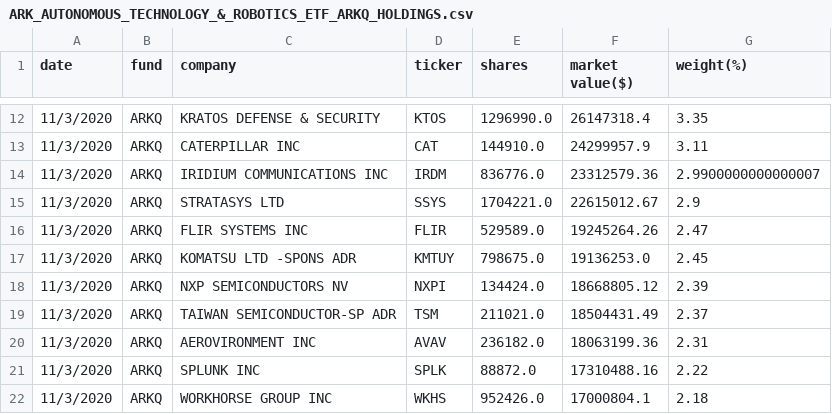
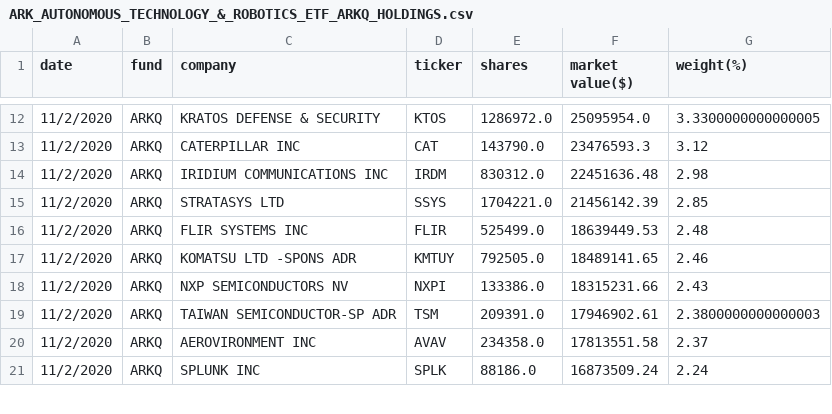
Before and after one commit to patorn/ark-invest-scraper, a CSV file: holdings/ARK_AUTONOMOUS_TECHNOLOGY_&_ROBOTICS_ETF_ARKQ_HOLDINGS.csv, drawn as a sheet; only a part is shown, gaps mark what is left out; the diff covers the shown part only.

```diff
--- a/holdings/ARK_AUTONOMOUS_TECHNOLOGY_&_ROBOTICS_ETF_ARKQ_HOLDINGS.csv
+++ b/holdings/ARK_AUTONOMOUS_TECHNOLOGY_&_ROBOTICS_ETF_ARKQ_HOLDINGS.csv
@@ -12,11 +12,10 @@ date,fund,company,ticker,shares,market value($),weight(%)
-11/3/2020,ARKQ,KRATOS DEFENSE & SECURITY,KTOS,1296990.0,26147318.4,3.35
-11/3/2020,ARKQ,CATERPILLAR INC,CAT,144910.0,24299957.9,3.11
-11/3/2020,ARKQ,IRIDIUM COMMUNICATIONS INC,IRDM,836776.0,23312579.36,2.9900000000000007
-11/3/2020,ARKQ,STRATASYS LTD,SSYS,1704221.0,22615012.67,2.9
-11/3/2020,ARKQ,FLIR SYSTEMS INC,FLIR,529589.0,19245264.26,2.47
-11/3/2020,ARKQ,KOMATSU LTD -SPONS ADR,KMTUY,798675.0,19136253.0,2.45
-11/3/2020,ARKQ,NXP SEMICONDUCTORS NV,NXPI,134424.0,18668805.12,2.39
-11/3/2020,ARKQ,TAIWAN SEMICONDUCTOR-SP ADR,TSM,211021.0,18504431.49,2.37
-11/3/2020,ARKQ,AEROVIRONMENT INC,AVAV,236182.0,18063199.36,2.31
-11/3/2020,ARKQ,SPLUNK INC,SPLK,88872.0,17310488.16,2.22
-11/3/2020,ARKQ,WORKHORSE GROUP INC,WKHS,952426.0,17000804.1,2.18
+11/2/2020,ARKQ,KRATOS DEFENSE & SECURITY,KTOS,1286972.0,25095954.0,3.3300000000000005
+11/2/2020,ARKQ,CATERPILLAR INC,CAT,143790.0,23476593.3,3.12
+11/2/2020,ARKQ,IRIDIUM COMMUNICATIONS INC,IRDM,830312.0,22451636.48,2.98
+11/2/2020,ARKQ,STRATASYS LTD,SSYS,1704221.0,21456142.39,2.85
+11/2/2020,ARKQ,FLIR SYSTEMS INC,FLIR,525499.0,18639449.53,2.48
+11/2/2020,ARKQ,KOMATSU LTD -SPONS ADR,KMTUY,792505.0,18489141.65,2.46
+11/2/2020,ARKQ,NXP SEMICONDUCTORS NV,NXPI,133386.0,18315231.66,2.43
+11/2/2020,ARKQ,TAIWAN SEMICONDUCTOR-SP ADR,TSM,209391.0,17946902.61,2.3800000000000003
+11/2/2020,ARKQ,AEROVIRONMENT INC,AVAV,234358.0,17813551.58,2.37
+11/2/2020,ARKQ,SPLUNK INC,SPLK,88186.0,16873509.24,2.24
```
Also changed, not shown: 3 added rows, 2 removed rows and 102 edited cells elsewhere in this file, holdings/ARK_FINTECH_INNOVATION_ETF_ARKF_HOLDINGS.csv, holdings/ARK_GENOMIC_REVOLUTION_MULTISECTOR_ETF_ARKG_HOLDINGS.csv, 2 other files.
